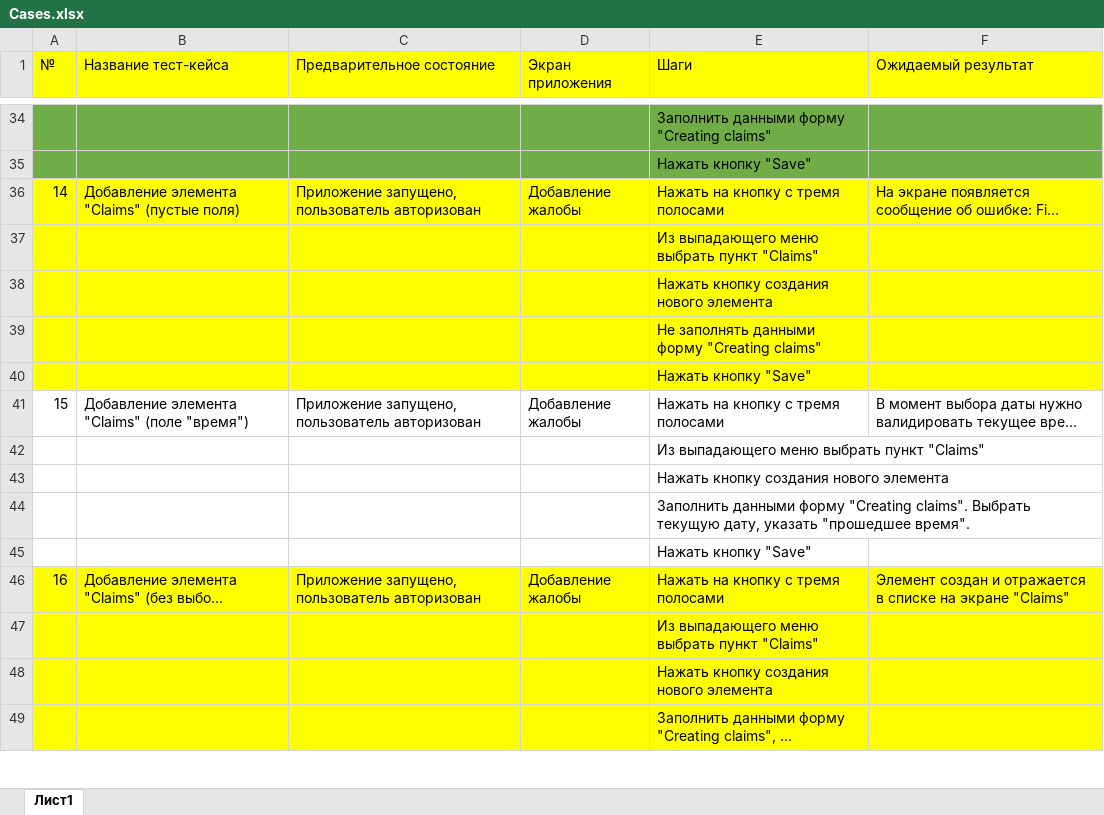
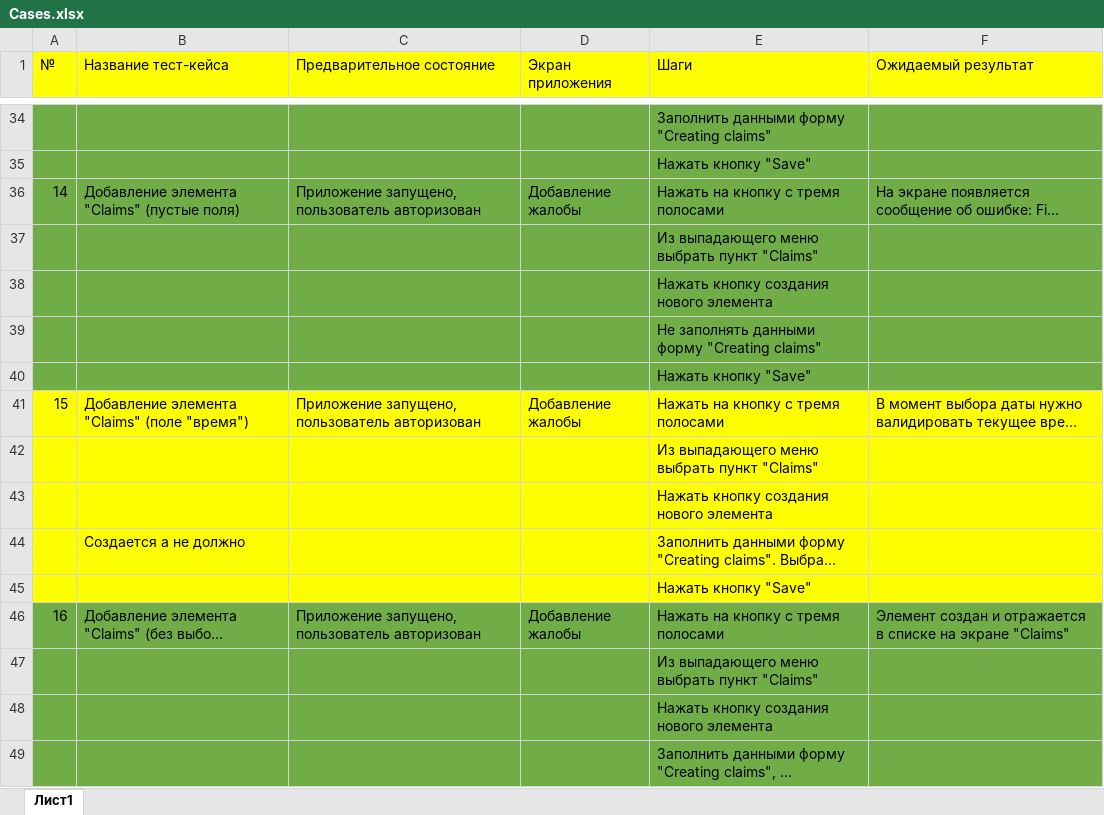
Before and after one commit to aidthebest/MQAdiplom, an Excel workbook: Cases.xlsx, sheet Лист1, drawn as a sheet; only a part is shown, gaps mark what is left out; long unchanged cells end in …; values as stored, in another font and other column widths than the file's, no borders; the diff covers the shown part only; the diff names each change by its address in the sheet, - before the commit and + after, or states it on an @@ line.

```diff
--- a/Cases.xlsx (sheet Лист1)
+++ b/Cases.xlsx (sheet Лист1)
-A36:F40 fill: #FFFF00
+A36:F40 fill: #70AD47
-A41:F45 fill: none
+A41:F45 fill: #FFFF00
-B44 (Название тест-кейса): (empty)
+B44 (Название тест-кейса): Создается а не должно
-A46:F49 fill: #FFFF00
+A46:F49 fill: #70AD47
```
Also changed, not shown: 2 edited cells and cell formats elsewhere in this sheet, 2 other files.
